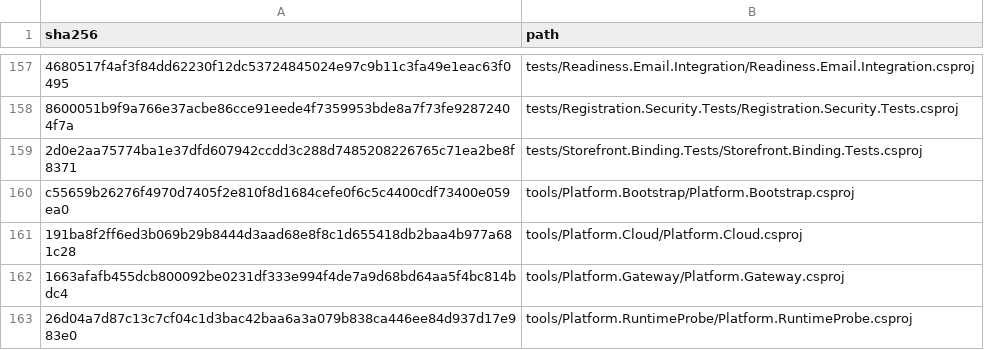
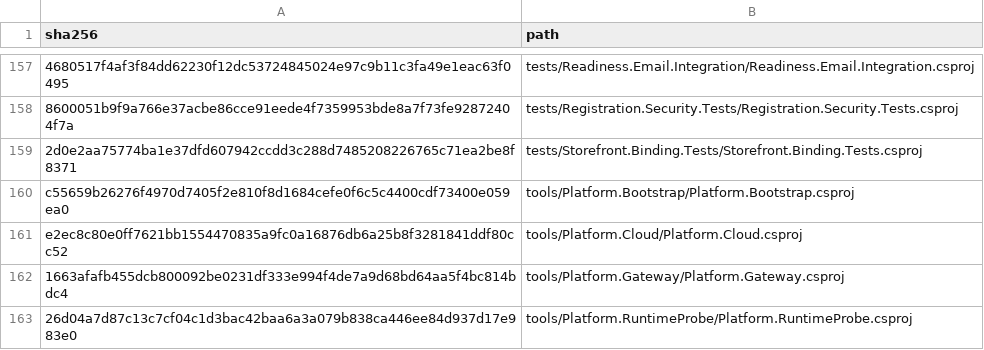
Before and after one commit to osman-kabasakal/multi-tenant-commerce-platform, a CSV file: docs/licenses/inputs.csv, drawn as a sheet; only a part is shown, gaps mark what is left out; the diff names each change by its address in the sheet, - before the commit and + after, or states it on an @@ line.

```diff
--- a/docs/licenses/inputs.csv
+++ b/docs/licenses/inputs.csv
-A161 (sha256): 191ba8f2ff6ed3b069b29b8444d3aad68e8f8c1d655418db2baa4b977a681c28
+A161 (sha256): e2ec8c80e0ff7621bb1554470835a9fc0a16876db6a25b8f3281841ddf80cc52
```
Also changed, not shown: 9 other files.
